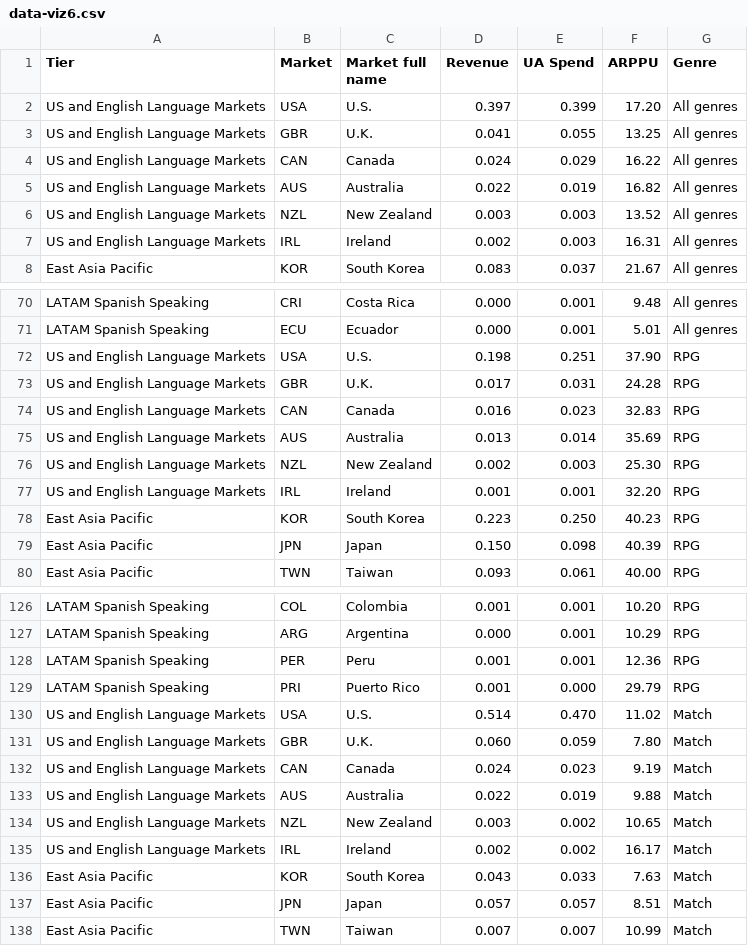
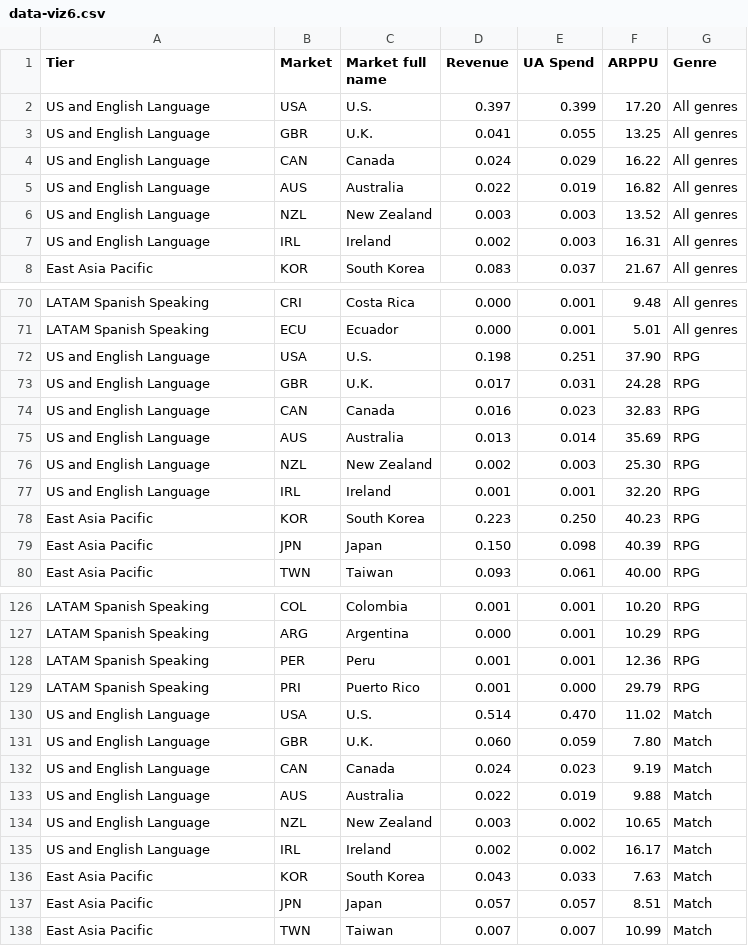
Before and after one commit to fbecerra/moloco-visualizations, a CSV file: data/data-viz6.csv, drawn as a sheet; only a part is shown, gaps mark what is left out; the diff covers the shown part only.

Commit message:
Update data-viz6.csv

```diff
--- a/data/data-viz6.csv
+++ b/data/data-viz6.csv
@@ -1,8 +1,8 @@
 Tier,Market,Market full name,Revenue,UA Spend,ARPPU,Genre
-US and English Language Markets,USA,U.S.,0.397,0.399,17.20,All genres
-US and English Language Markets,GBR,U.K.,0.041,0.055,13.25,All genres
-US and English Language Markets,CAN,Canada,0.024,0.029,16.22,All genres
-US and English Language Markets,AUS,Australia,0.022,0.019,16.82,All genres
-US and English Language Markets,NZL,New Zealand,0.003,0.003,13.52,All genres
-US and English Language Markets,IRL,Ireland,0.002,0.003,16.31,All genres
+US and English Language,USA,U.S.,0.397,0.399,17.20,All genres
+US and English Language,GBR,U.K.,0.041,0.055,13.25,All genres
+US and English Language,CAN,Canada,0.024,0.029,16.22,All genres
+US and English Language,AUS,Australia,0.022,0.019,16.82,All genres
+US and English Language,NZL,New Zealand,0.003,0.003,13.52,All genres
+US and English Language,IRL,Ireland,0.002,0.003,16.31,All genres
 East Asia Pacific,KOR,South Korea,0.083,0.037,21.67,All genres
@@ -71,8 +71,8 @@ LATAM Spanish Speaking,CRI,Costa Rica,0.000,0.001,9.48,All genres
 LATAM Spanish Speaking,ECU,Ecuador,0.000,0.001,5.01,All genres
-US and English Language Markets,USA,U.S.,0.198,0.251,37.90,RPG
-US and English Language Markets,GBR,U.K.,0.017,0.031,24.28,RPG
-US and English Language Markets,CAN,Canada,0.016,0.023,32.83,RPG
-US and English Language Markets,AUS,Australia,0.013,0.014,35.69,RPG
-US and English Language Markets,NZL,New Zealand,0.002,0.003,25.30,RPG
-US and English Language Markets,IRL,Ireland,0.001,0.001,32.20,RPG
+US and English Language,USA,U.S.,0.198,0.251,37.90,RPG
+US and English Language,GBR,U.K.,0.017,0.031,24.28,RPG
+US and English Language,CAN,Canada,0.016,0.023,32.83,RPG
+US and English Language,AUS,Australia,0.013,0.014,35.69,RPG
+US and English Language,NZL,New Zealand,0.002,0.003,25.30,RPG
+US and English Language,IRL,Ireland,0.001,0.001,32.20,RPG
 East Asia Pacific,KOR,South Korea,0.223,0.250,40.23,RPG
@@ -129,8 +129,8 @@ LATAM Spanish Speaking,PER,Peru,0.001,0.001,12.36,RPG
 LATAM Spanish Speaking,PRI,Puerto Rico,0.001,0.000,29.79,RPG
-US and English Language Markets,USA,U.S.,0.514,0.470,11.02,Match
-US and English Language Markets,GBR,U.K.,0.060,0.059,7.80,Match
-US and English Language Markets,CAN,Canada,0.024,0.023,9.19,Match
-US and English Language Markets,AUS,Australia,0.022,0.019,9.88,Match
-US and English Language Markets,NZL,New Zealand,0.003,0.002,10.65,Match
-US and English Language Markets,IRL,Ireland,0.002,0.002,16.17,Match
+US and English Language,USA,U.S.,0.514,0.470,11.02,Match
+US and English Language,GBR,U.K.,0.060,0.059,7.80,Match
+US and English Language,CAN,Canada,0.024,0.023,9.19,Match
+US and English Language,AUS,Australia,0.022,0.019,9.88,Match
+US and English Language,NZL,New Zealand,0.003,0.002,10.65,Match
+US and English Language,IRL,Ireland,0.002,0.002,16.17,Match
 East Asia Pacific,KOR,South Korea,0.043,0.033,7.63,Match
```
Also changed, not shown: 24 edited cells elsewhere in this file.
